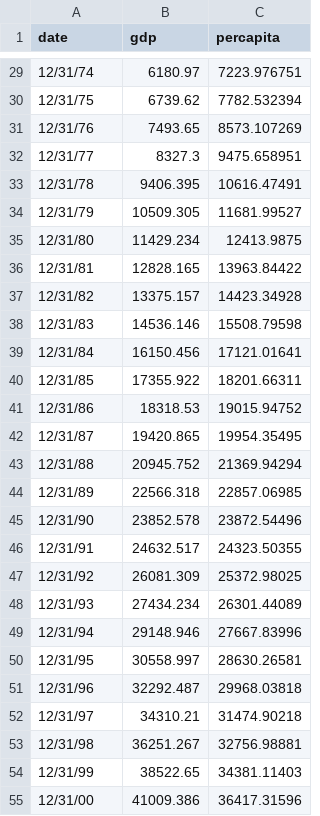
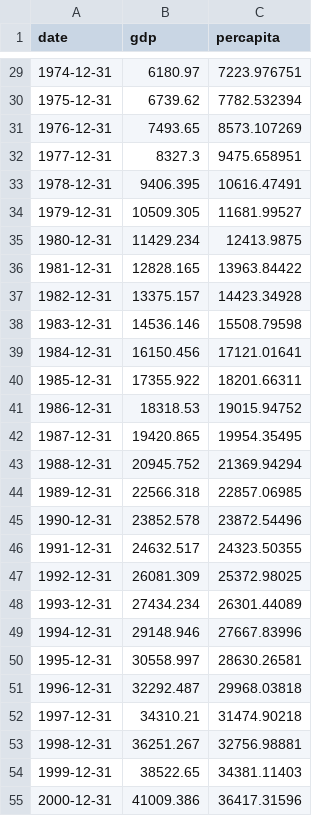
Before and after one commit to shivkumarganesh/MachineLearning-Course, a CSV file: Data/united-states-gdp_new.csv, drawn as a sheet; only a part is shown, gaps mark what is left out; the diff covers the shown part only.

```diff
--- a/Data/united-states-gdp_new.csv
+++ b/Data/united-states-gdp_new.csv
@@ -29,27 +29,27 @@ date, gdp,percapita
-12/31/74,6180.97,7223.976751
-12/31/75,6739.62,7782.532394
-12/31/76,7493.65,8573.107269
-12/31/77,8327.3,9475.658951
-12/31/78,9406.395,10616.47491
-12/31/79,10509.305,11681.99527
-12/31/80,11429.234,12413.9875
-12/31/81,12828.165,13963.84422
-12/31/82,13375.157,14423.34928
-12/31/83,14536.146,15508.79598
-12/31/84,16150.456,17121.01641
-12/31/85,17355.922,18201.66311
-12/31/86,18318.53,19015.94752
-12/31/87,19420.865,19954.35495
-12/31/88,20945.752,21369.94294
-12/31/89,22566.318,22857.06985
-12/31/90,23852.578,23872.54496
-12/31/91,24632.517,24323.50355
-12/31/92,26081.309,25372.98025
-12/31/93,27434.234,26301.44089
-12/31/94,29148.946,27667.83996
-12/31/95,30558.997,28630.26581
-12/31/96,32292.487,29968.03818
-12/31/97,34310.21,31474.90218
-12/31/98,36251.267,32756.98881
-12/31/99,38522.65,34381.11403
-12/31/00,41009.386,36417.31596
+1974-12-31,6180.97,7223.976751
+1975-12-31,6739.62,7782.532394
+1976-12-31,7493.65,8573.107269
+1977-12-31,8327.3,9475.658951
+1978-12-31,9406.395,10616.47491
+1979-12-31,10509.305,11681.99527
+1980-12-31,11429.234,12413.9875
+1981-12-31,12828.165,13963.84422
+1982-12-31,13375.157,14423.34928
+1983-12-31,14536.146,15508.79598
+1984-12-31,16150.456,17121.01641
+1985-12-31,17355.922,18201.66311
+1986-12-31,18318.53,19015.94752
+1987-12-31,19420.865,19954.35495
+1988-12-31,20945.752,21369.94294
+1989-12-31,22566.318,22857.06985
+1990-12-31,23852.578,23872.54496
+1991-12-31,24632.517,24323.50355
+1992-12-31,26081.309,25372.98025
+1993-12-31,27434.234,26301.44089
+1994-12-31,29148.946,27667.83996
+1995-12-31,30558.997,28630.26581
+1996-12-31,32292.487,29968.03818
+1997-12-31,34310.21,31474.90218
+1998-12-31,36251.267,32756.98881
+1999-12-31,38522.65,34381.11403
+2000-12-31,41009.386,36417.31596
```
Also changed, not shown: 45 edited cells elsewhere in this file, 1 other file.
